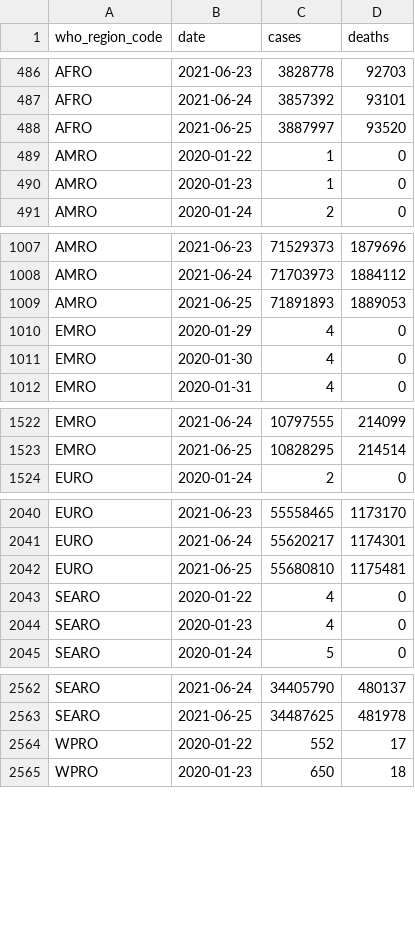
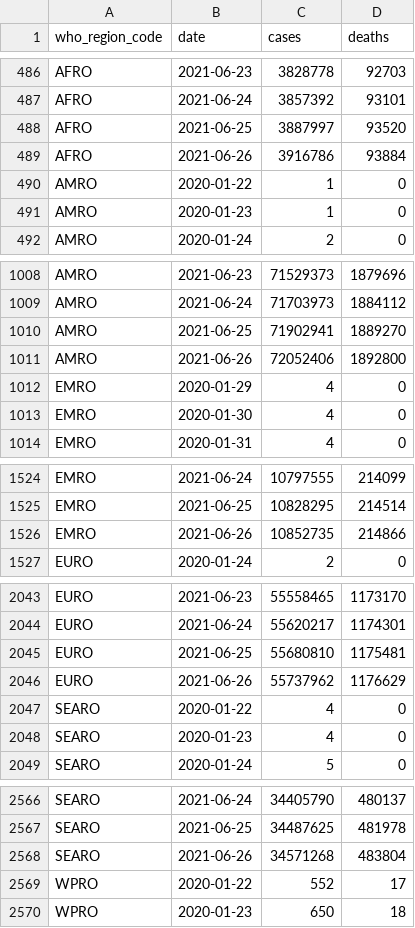
Before and after one commit to WorldHealthOrganization/xform-covid-casecount-jhu, a CSV file: output/who_regions.csv, drawn as a sheet; only a part is shown, gaps mark what is left out; the diff covers the shown part only.

```diff
--- a/output/who_regions.csv
+++ b/output/who_regions.csv
@@ -488,2 +488,3 @@ AFRO,2021-06-24,3857392,93101
 AFRO,2021-06-25,3887997,93520
+AFRO,2021-06-26,3916786,93884
 AMRO,2020-01-22,1,0
@@ -1008,3 +1009,4 @@ AMRO,2021-06-23,71529373,1879696
 AMRO,2021-06-24,71703973,1884112
-AMRO,2021-06-25,71891893,1889053
+AMRO,2021-06-25,71902941,1889270
+AMRO,2021-06-26,72052406,1892800
 EMRO,2020-01-29,4,0
@@ -1523,2 +1525,3 @@ EMRO,2021-06-24,10797555,214099
 EMRO,2021-06-25,10828295,214514
+EMRO,2021-06-26,10852735,214866
 EURO,2020-01-24,2,0
@@ -2042,2 +2045,3 @@ EURO,2021-06-24,55620217,1174301
 EURO,2021-06-25,55680810,1175481
+EURO,2021-06-26,55737962,1176629
 SEARO,2020-01-22,4,0
@@ -2563,2 +2567,3 @@ SEARO,2021-06-24,34405790,480137
 SEARO,2021-06-25,34487625,481978
+SEARO,2021-06-26,34571268,483804
 WPRO,2020-01-22,552,17
```
Also changed, not shown: 1 added row elsewhere in this file, output/continents.csv, output/global.csv, 1 other file.
